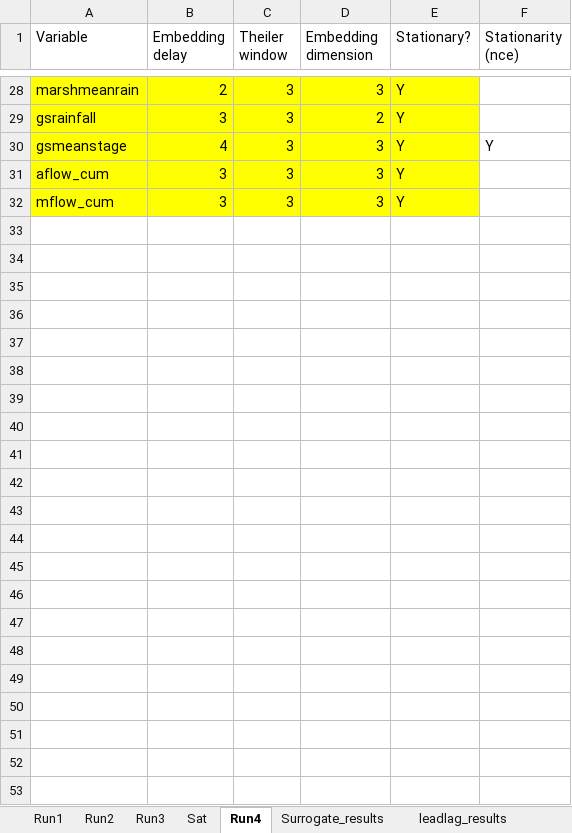
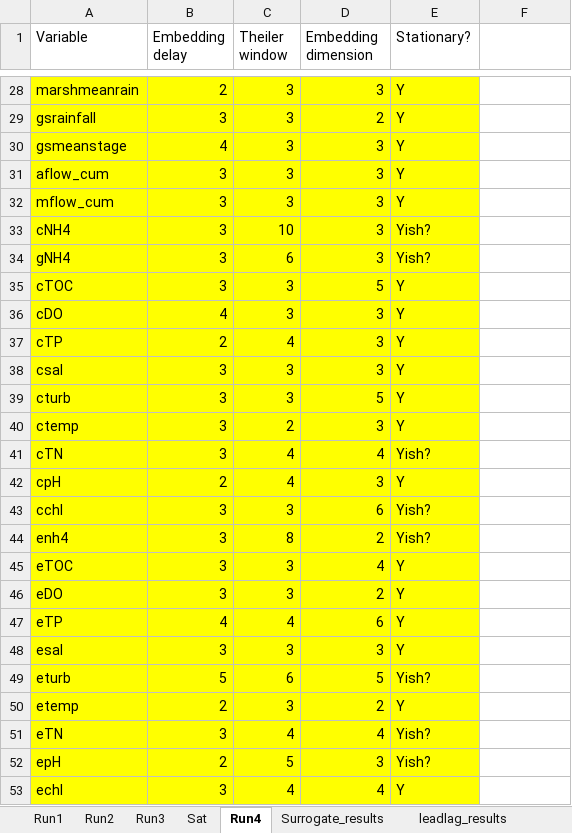
Before and after one commit to jrode010/Algal_blooms, an Excel workbook: parameters_CCM.xlsx, sheet Run4, drawn as a sheet; only a part is shown, gaps mark what is left out; values as stored, in another font and other column widths than the file's, no borders; the diff names each change by its address in the sheet, - before the commit and + after, or states it on an @@ line.

```diff
--- a/parameters_CCM.xlsx (sheet Run4)
+++ b/parameters_CCM.xlsx (sheet Run4)
-F1: Stationarity (nce)
+F1: (empty)
-F30: Y
+F30: (empty)
+row 33: cNH4 | 3 | 10 | 3 | Yish?
+row 34: gNH4 | 3 | 6 | 3 | Yish?
+row 35: cTOC | 3 | 3 | 5 | Y
+row 36: cDO | 4 | 3 | 3 | Y
+row 37: cTP | 2 | 4 | 3 | Y
+row 38: csal | 3 | 3 | 3 | Y
+row 39: cturb | 3 | 3 | 5 | Y
+row 40: ctemp | 3 | 2 | 3 | Y
+row 41: cTN | 3 | 4 | 4 | Yish?
+row 42: cpH | 2 | 4 | 3 | Y
+row 43: cchl | 3 | 3 | 6 | Yish?
+row 44: enh4 | 3 | 8 | 2 | Yish?
+row 45: eTOC | 3 | 3 | 4 | Y
+row 46: eDO | 3 | 3 | 2 | Y
+row 47: eTP | 4 | 4 | 6 | Y
+row 48: esal | 3 | 3 | 3 | Y
+row 49: eturb | 5 | 6 | 5 | Yish?
+row 50: etemp | 2 | 3 | 2 | Y
+row 51: eTN | 3 | 4 | 4 | Yish?
+row 52: epH | 2 | 5 | 3 | Yish?
+row 53: echl | 3 | 4 | 4 | Y
```
Also changed, not shown: sheet leadlag_results, 11 other files.
